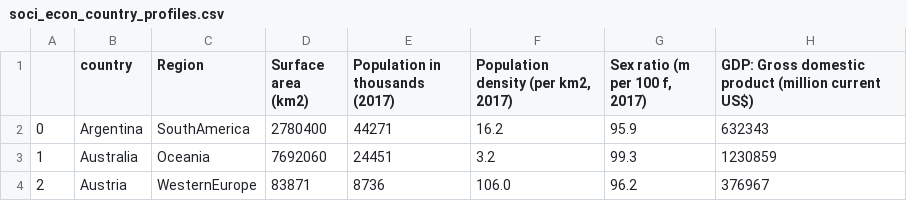
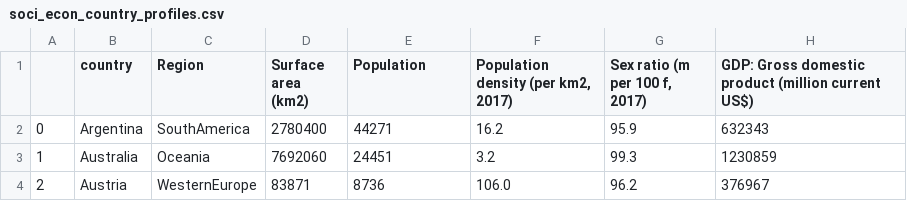
Before and after one commit to stephaniejaquelinee/econTesting, a CSV file: soci_econ_country_profiles.csv, drawn as a sheet; only a part is shown; the diff names each change by its address in the sheet, - before the commit and + after, or states it on an @@ line.

Commit message:
Update soci_econ_country_profiles.csv

```diff
--- a/soci_econ_country_profiles.csv
+++ b/soci_econ_country_profiles.csv
-E1: Population in thousands (2017)
+E1: Population
```
